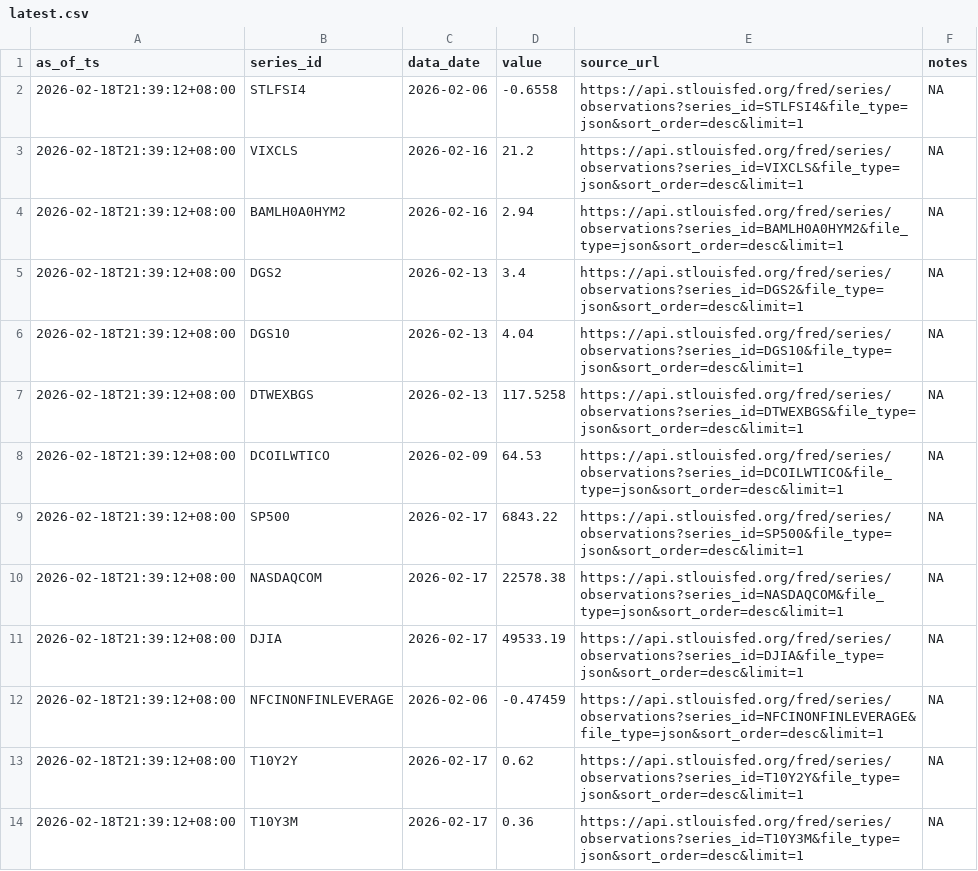
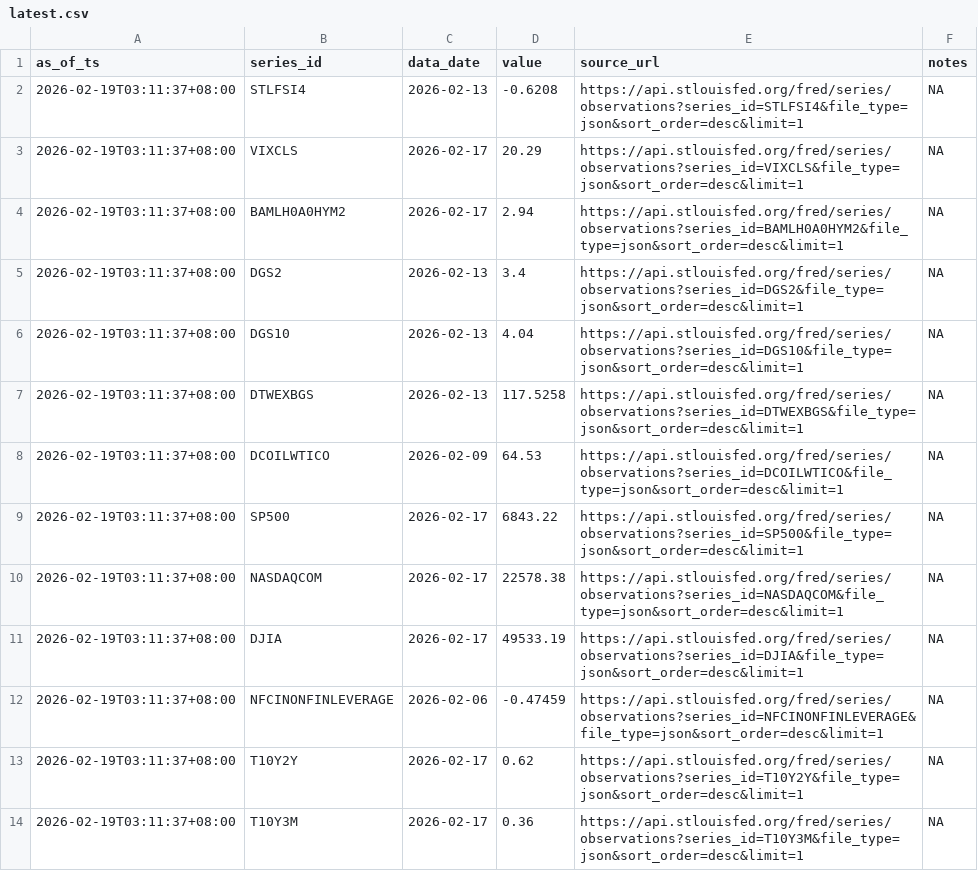
Before and after one commit to Joseph-Chou911/fred-cache, a CSV file: cache/latest.csv, drawn as a sheet.

```diff
--- a/cache/latest.csv
+++ b/cache/latest.csv
@@ -1,14 +1,14 @@
 as_of_ts,series_id,data_date,value,source_url,notes
-2026-02-18T21:39:12+08:00,STLFSI4,2026-02-06,-0.6558,https://api.stlouisfed.org/fred/series/observations?series_id=STLFSI4&file_type=json&sort_order=desc&limit=1,NA
-2026-02-18T21:39:12+08:00,VIXCLS,2026-02-16,21.2,https://api.stlouisfed.org/fred/series/observations?series_id=VIXCLS&file_type=json&sort_order=desc&limit=1,NA
-2026-02-18T21:39:12+08:00,BAMLH0A0HYM2,2026-02-16,2.94,https://api.stlouisfed.org/fred/series/observations?series_id=BAMLH0A0HYM2&file_type=json&sort_order=desc&limit=1,NA
-2026-02-18T21:39:12+08:00,DGS2,2026-02-13,3.4,https://api.stlouisfed.org/fred/series/observations?series_id=DGS2&file_type=json&sort_order=desc&limit=1,NA
-2026-02-18T21:39:12+08:00,DGS10,2026-02-13,4.04,https://api.stlouisfed.org/fred/series/observations?series_id=DGS10&file_type=json&sort_order=desc&limit=1,NA
-2026-02-18T21:39:12+08:00,DTWEXBGS,2026-02-13,117.5258,https://api.stlouisfed.org/fred/series/observations?series_id=DTWEXBGS&file_type=json&sort_order=desc&limit=1,NA
-2026-02-18T21:39:12+08:00,DCOILWTICO,2026-02-09,64.53,https://api.stlouisfed.org/fred/series/observations?series_id=DCOILWTICO&file_type=json&sort_order=desc&limit=1,NA
-2026-02-18T21:39:12+08:00,SP500,2026-02-17,6843.22,https://api.stlouisfed.org/fred/series/observations?series_id=SP500&file_type=json&sort_order=desc&limit=1,NA
-2026-02-18T21:39:12+08:00,NASDAQCOM,2026-02-17,22578.38,https://api.stlouisfed.org/fred/series/observations?series_id=NASDAQCOM&file_type=json&sort_order=desc&limit=1,NA
-2026-02-18T21:39:12+08:00,DJIA,2026-02-17,49533.19,https://api.stlouisfed.org/fred/series/observations?series_id=DJIA&file_type=json&sort_order=desc&limit=1,NA
-2026-02-18T21:39:12+08:00,NFCINONFINLEVERAGE,2026-02-06,-0.47459,https://api.stlouisfed.org/fred/series/observations?series_id=NFCINONFINLEVERAGE&file_type=json&sort_order=desc&limit=1,NA
-2026-02-18T21:39:12+08:00,T10Y2Y,2026-02-17,0.62,https://api.stlouisfed.org/fred/series/observations?series_id=T10Y2Y&file_type=json&sort_order=desc&limit=1,NA
-2026-02-18T21:39:12+08:00,T10Y3M,2026-02-17,0.36,https://api.stlouisfed.org/fred/series/observations?series_id=T10Y3M&file_type=json&sort_order=desc&limit=1,NA
+2026-02-19T03:11:37+08:00,STLFSI4,2026-02-13,-0.6208,https://api.stlouisfed.org/fred/series/observations?series_id=STLFSI4&file_type=json&sort_order=desc&limit=1,NA
+2026-02-19T03:11:37+08:00,VIXCLS,2026-02-17,20.29,https://api.stlouisfed.org/fred/series/observations?series_id=VIXCLS&file_type=json&sort_order=desc&limit=1,NA
+2026-02-19T03:11:37+08:00,BAMLH0A0HYM2,2026-02-17,2.94,https://api.stlouisfed.org/fred/series/observations?series_id=BAMLH0A0HYM2&file_type=json&sort_order=desc&limit=1,NA
+2026-02-19T03:11:37+08:00,DGS2,2026-02-13,3.4,https://api.stlouisfed.org/fred/series/observations?series_id=DGS2&file_type=json&sort_order=desc&limit=1,NA
+2026-02-19T03:11:37+08:00,DGS10,2026-02-13,4.04,https://api.stlouisfed.org/fred/series/observations?series_id=DGS10&file_type=json&sort_order=desc&limit=1,NA
+2026-02-19T03:11:37+08:00,DTWEXBGS,2026-02-13,117.5258,https://api.stlouisfed.org/fred/series/observations?series_id=DTWEXBGS&file_type=json&sort_order=desc&limit=1,NA
+2026-02-19T03:11:37+08:00,DCOILWTICO,2026-02-09,64.53,https://api.stlouisfed.org/fred/series/observations?series_id=DCOILWTICO&file_type=json&sort_order=desc&limit=1,NA
+2026-02-19T03:11:37+08:00,SP500,2026-02-17,6843.22,https://api.stlouisfed.org/fred/series/observations?series_id=SP500&file_type=json&sort_order=desc&limit=1,NA
+2026-02-19T03:11:37+08:00,NASDAQCOM,2026-02-17,22578.38,https://api.stlouisfed.org/fred/series/observations?series_id=NASDAQCOM&file_type=json&sort_order=desc&limit=1,NA
+2026-02-19T03:11:37+08:00,DJIA,2026-02-17,49533.19,https://api.stlouisfed.org/fred/series/observations?series_id=DJIA&file_type=json&sort_order=desc&limit=1,NA
+2026-02-19T03:11:37+08:00,NFCINONFINLEVERAGE,2026-02-06,-0.47459,https://api.stlouisfed.org/fred/series/observations?series_id=NFCINONFINLEVERAGE&file_type=json&sort_order=desc&limit=1,NA
+2026-02-19T03:11:37+08:00,T10Y2Y,2026-02-17,0.62,https://api.stlouisfed.org/fred/series/observations?series_id=T10Y2Y&file_type=json&sort_order=desc&limit=1,NA
+2026-02-19T03:11:37+08:00,T10Y3M,2026-02-17,0.36,https://api.stlouisfed.org/fred/series/observations?series_id=T10Y3M&file_type=json&sort_order=desc&limit=1,NA
```
Also changed, not shown: 8 other files.
